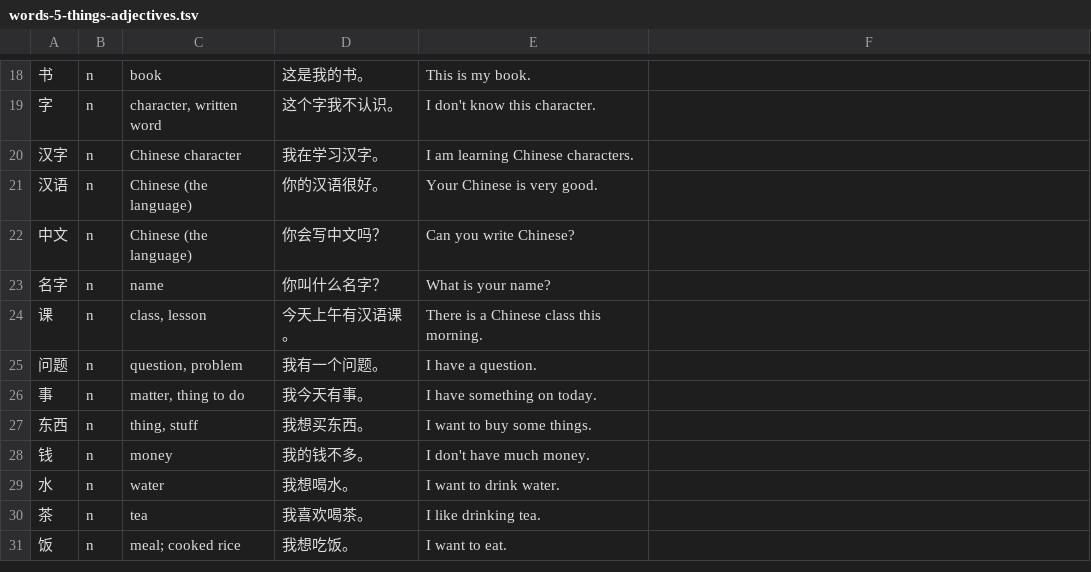
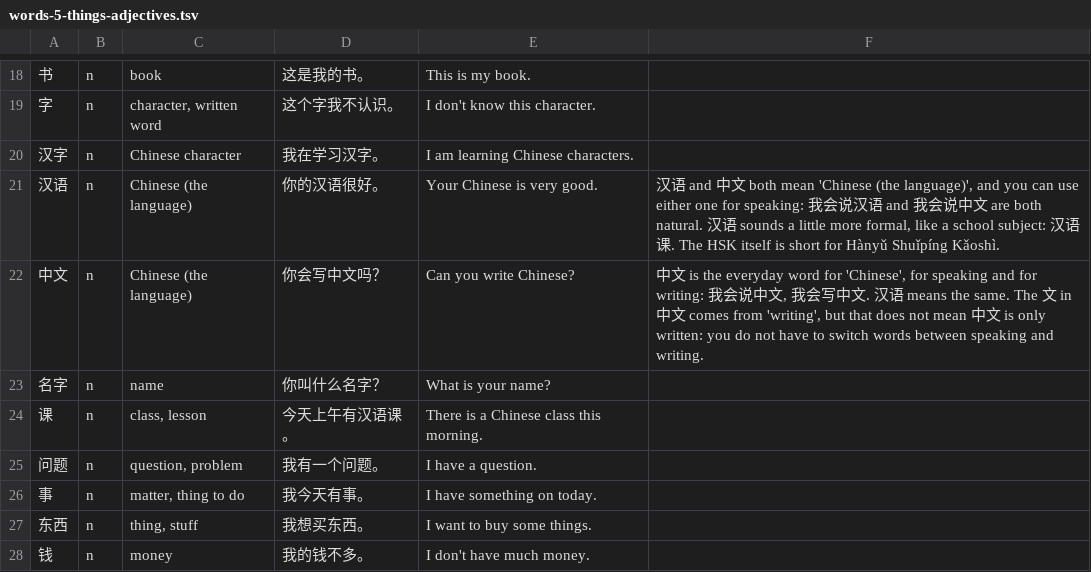
Before and after one commit to alvinyu20/hsk-path, a TSV file: content/words-5-things-adjectives.tsv, drawn as a sheet; only a part is shown, gaps mark what is left out; the shorter side is filled out with more unchanged rows.

```diff
--- a/content/words-5-things-adjectives.tsv
+++ b/content/words-5-things-adjectives.tsv
@@ -20,4 +20,4 @@
 汉字	n	Chinese character	我在学习汉字。	I am learning Chinese characters.
-汉语	n	Chinese (the language)	你的汉语很好。	Your Chinese is very good.
-中文	n	Chinese (the language)	你会写中文吗？	Can you write Chinese?
+汉语	n	Chinese (the language)	你的汉语很好。	Your Chinese is very good.	汉语 and 中文 both mean 'Chinese (the language)', and you can use either one for speaking: 我会说汉语 and 我会说中文 are both natural. 汉语 sounds a little more formal, like a school subject: 汉语课. The HSK itself is short for Hànyǔ Shuǐpíng Kǎoshì.
+中文	n	Chinese (the language)	你会写中文吗？	Can you write Chinese?	中文 is the everyday word for 'Chinese', for speaking and for writing: 我会说中文, 我会写中文. 汉语 means the same. The 文 in 中文 comes from 'writing', but that does not mean 中文 is only written: you do not have to switch words between speaking and writing.
 名字	n	name	你叫什么名字？	What is your name?
```
Also changed, not shown: 18 other files.
